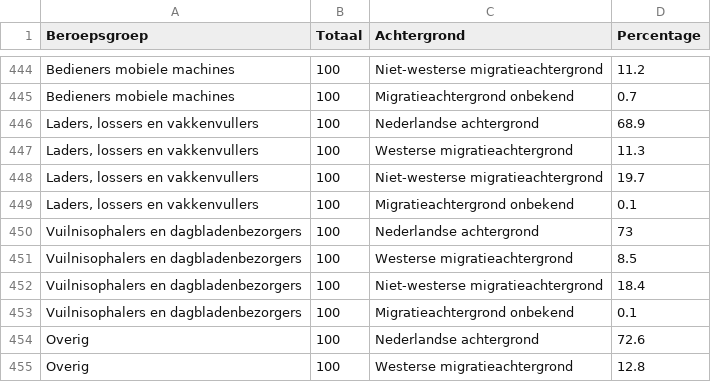
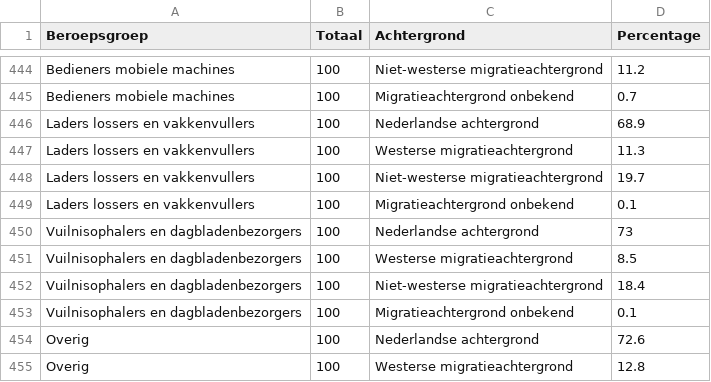
Before and after one commit to data2act/open-data, a CSV file: data-bestanden/beroepsgroep-naar-migratieachtergrond.csv, drawn as a sheet; only a part is shown, gaps mark what is left out; the diff covers the shown part only.

```diff
--- a/data-bestanden/beroepsgroep-naar-migratieachtergrond.csv
+++ b/data-bestanden/beroepsgroep-naar-migratieachtergrond.csv
@@ -445,6 +445,6 @@ Bedieners mobiele machines;100;Niet-westerse migratieachtergrond;11.2
 Bedieners mobiele machines;100;Migratieachtergrond onbekend;0.7
-Laders, lossers en vakkenvullers;100;Nederlandse achtergrond;68.9
-Laders, lossers en vakkenvullers;100;Westerse migratieachtergrond;11.3
-Laders, lossers en vakkenvullers;100;Niet-westerse migratieachtergrond;19.7
-Laders, lossers en vakkenvullers;100;Migratieachtergrond onbekend;0.1
+Laders lossers en vakkenvullers;100;Nederlandse achtergrond;68.9
+Laders lossers en vakkenvullers;100;Westerse migratieachtergrond;11.3
+Laders lossers en vakkenvullers;100;Niet-westerse migratieachtergrond;19.7
+Laders lossers en vakkenvullers;100;Migratieachtergrond onbekend;0.1
 Vuilnisophalers en dagbladenbezorgers;100;Nederlandse achtergrond;73
```
Also changed, not shown: 40 edited cells elsewhere in this file, data-bestanden/beroepsklasse-naar-migratieachtergrond.csv, data-bestanden/beroepssegment-naar-migratieachtergrond.csv.
